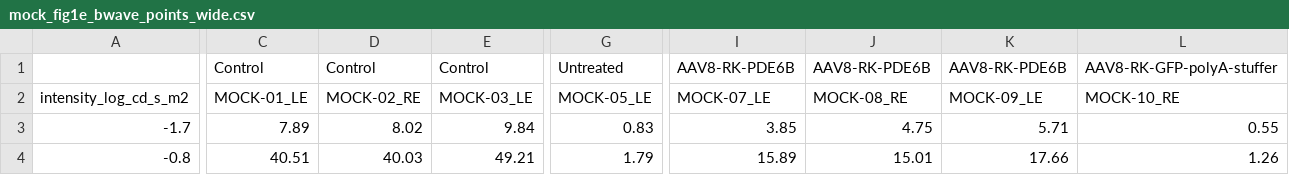
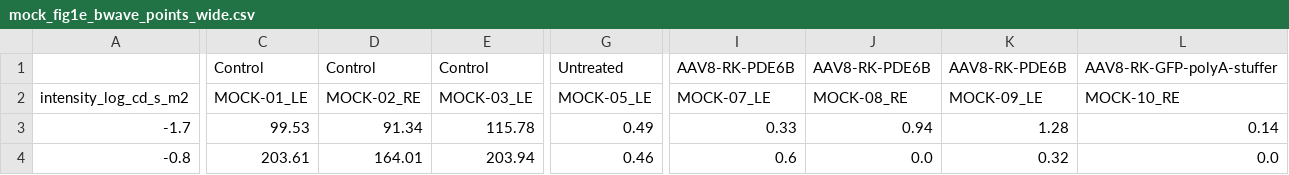
Before and after one commit to steveneam/selom, a CSV file: docs/records/erg-module/mock-fig1e/n3/mock_fig1e_bwave_points_wide.csv, drawn as a sheet; only a part is shown, gaps mark what is left out; the diff covers the shown part only; the diff names each change by its address in the sheet, - before the commit and + after, or states it on an @@ line.

```diff
--- a/docs/records/erg-module/mock-fig1e/n3/mock_fig1e_bwave_points_wide.csv
+++ b/docs/records/erg-module/mock-fig1e/n3/mock_fig1e_bwave_points_wide.csv
-C3: 7.89
+C3: 99.53
-D3: 8.02
+D3: 91.34
-E3: 9.84
+E3: 115.78
-G3: 0.83
+G3: 0.49
-I3: 3.85
+I3: 0.33
-J3: 4.75
+J3: 0.94
-K3: 5.71
+K3: 1.28
-L3: 0.55
+L3: 0.14
-C4: 40.51
+C4: 203.61
-D4: 40.03
+D4: 164.01
-E4: 49.21
+E4: 203.94
-G4: 1.79
+G4: 0.46
-I4: 15.89
+I4: 0.6
-J4: 15.01
+J4: 0.0
-K4: 17.66
+K4: 0.32
-L4: 1.26
+L4: 0.0
```
Also changed, not shown: 107 edited cells elsewhere in this file, docs/records/erg-module/mock-fig1e/mock_fig1e_bwave_long.csv, docs/records/erg-module/mock-fig1e/mock_fig1e_bwave_points_wide.csv, 14 other files.
